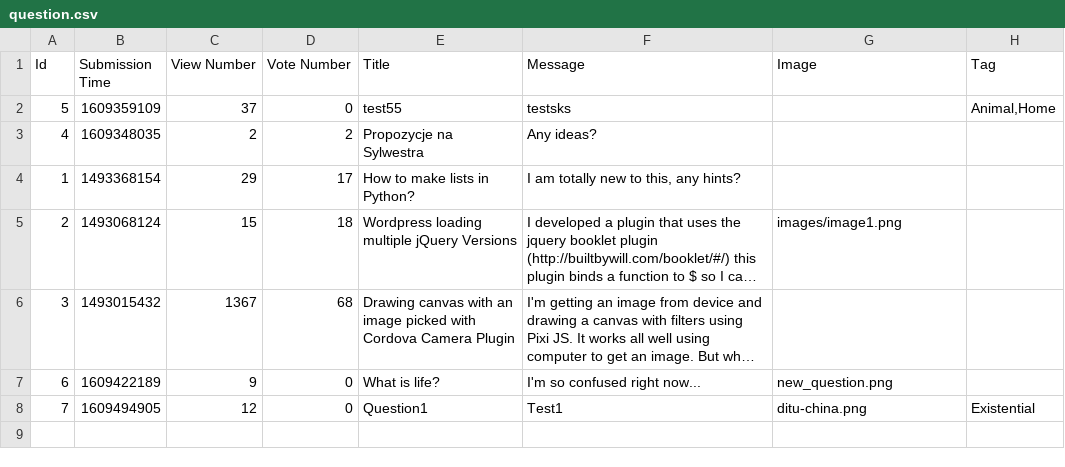
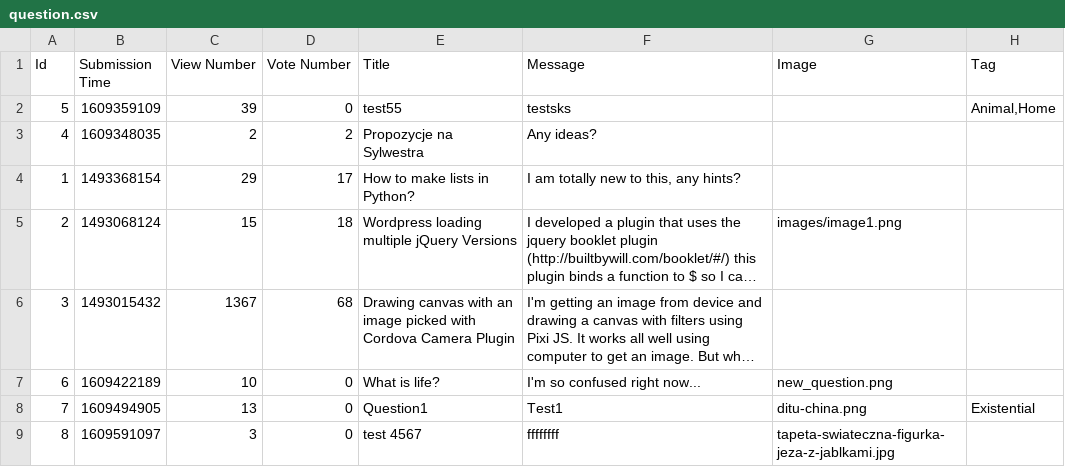
Before and after one commit to prooffek/ask-mate, a CSV file: sample_data/question.csv, drawn as a sheet; long unchanged cells end in …; the diff names each change by its address in the sheet, - before the commit and + after, or states it on an @@ line.

```diff
--- a/sample_data/question.csv
+++ b/sample_data/question.csv
-C2 (View Number): 37
+C2 (View Number): 39
-C7 (View Number): 9
+C7 (View Number): 10
-C8 (View Number): 12
+C8 (View Number): 13
+row 9: 8 | 1609591097 | 3 | 0 | test 4567 | ffffffff | tapeta-swiateczna-figurka-jeza-z-jablkami.jpg
```
Also changed, not shown: 5 other files.
